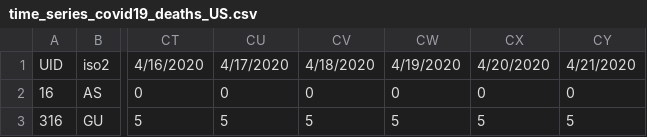
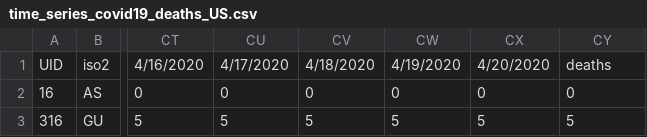
Before and after one commit to terrylashley/covid_project, a CSV file: static/data/time_series_covid19_deaths_US.csv, drawn as a sheet; only a part is shown, gaps mark what is left out; the diff names each change by its address in the sheet, - before the commit and + after, or states it on an @@ line.

Commit message:
update all data

```diff
--- a/static/data/time_series_covid19_deaths_US.csv
+++ b/static/data/time_series_covid19_deaths_US.csv
-CY1: 4/21/2020
+CY1: deaths
```
Also changed, not shown: static/data/time_series_covid19_confirmed_US.csv, 19 other files.
